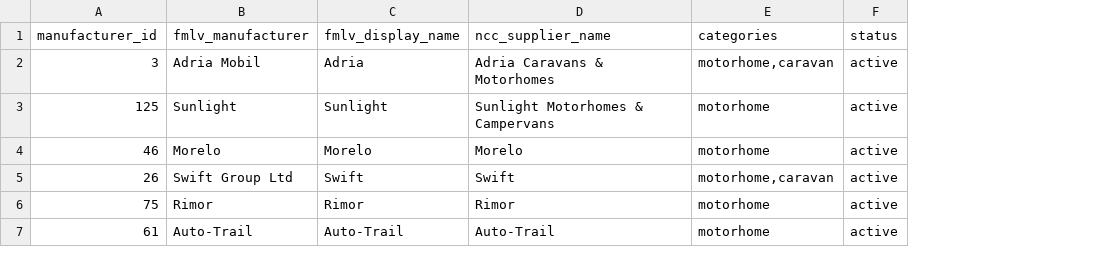
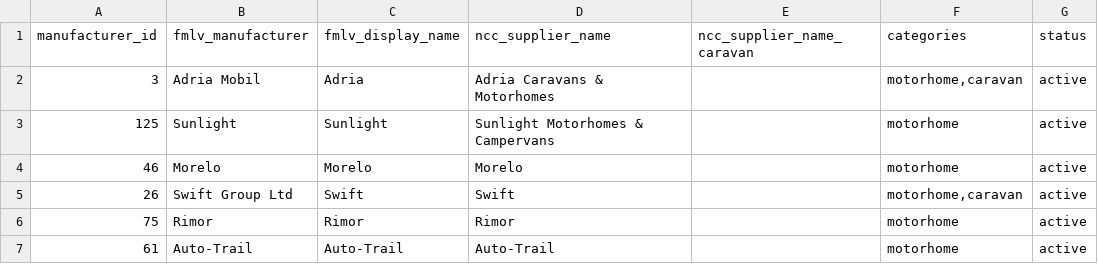
Before and after one commit to ncc-francisd/fmlv-automated-data-flow, a CSV file: config/manufacturers.csv, drawn as a sheet; only a part is shown; the diff covers the shown part only; the diff names each change by its address in the sheet, - before the commit and + after, or states it on an @@ line.

```diff
--- a/config/manufacturers.csv
+++ b/config/manufacturers.csv
+column E (ncc_supplier_name_caravan), empty
```
Also changed, not shown: 3 edited cells elsewhere in this file, 8 other files.
